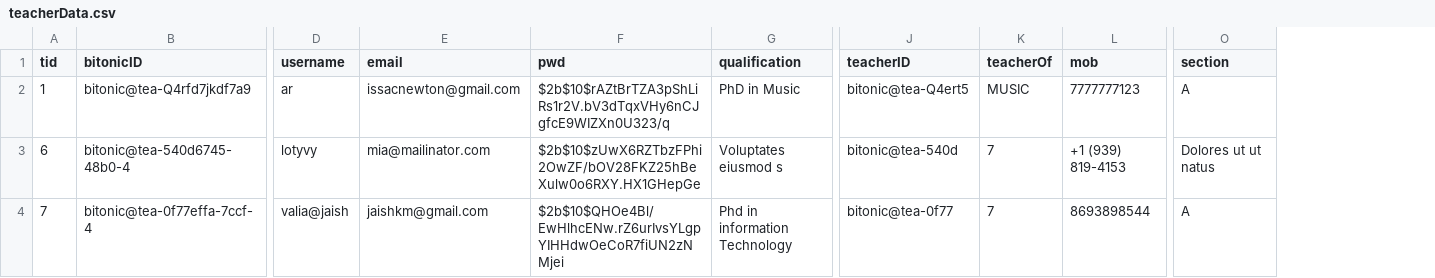
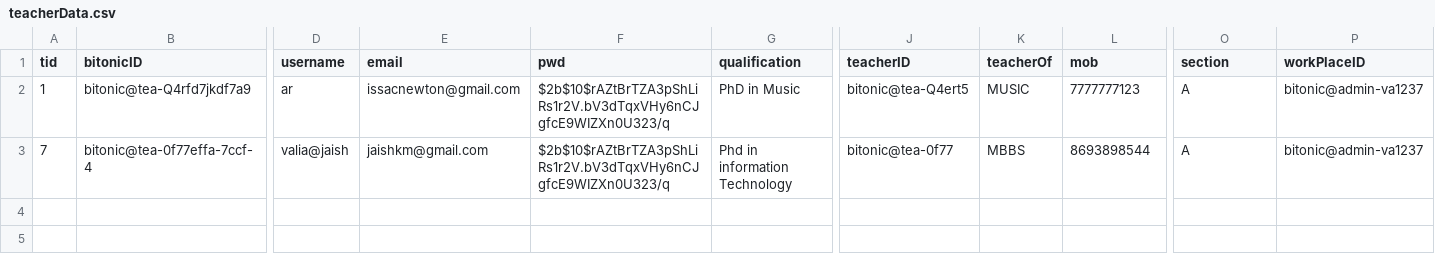
Before and after one commit to suryaofficial7/bitonic-web, a CSV file: Data/teacherData.csv, drawn as a sheet; only a part is shown, gaps mark what is left out; removed rows and columns are numbered as before the commit, all else as after; rows hold the shown columns only; the diff names each change by its address in the sheet, - before the commit and + after, or states it on an @@ line.

Commit message:
Surya : attendance data Submitting Success

```diff
--- a/Data/teacherData.csv
+++ b/Data/teacherData.csv
+column P (workPlaceID), rows 2-3: bitonic@admin-va1237 | bitonic@admin-va1237
-row 3: 6 | bitonic@tea-540d6745-48b0-4 | lotyvy | mia@mailinator.com | $2b$10$zUwX6RZTbzFPhi2OwZF/bOV28FKZ25hBeXulw0o6RXY.HX1GHepGe | Voluptates eiusmod s | bitonic@tea-540d | 7 | +1 (939) 819-4153 | Dolores ut ut natus
-F3 (pwd): $2b$10$QHOe4Bl/EwHlhcENw.rZ6urIvsYLgpYIHHdwOeCoR7fiUN2zNMjei
+F3 (pwd): $2b$10$rAZtBrTZA3pShLiRs1r2V.bV3dTqxVHy6nCJgfcE9WIZXn0U323/q
-K3 (teacherOf): 7
+K3 (teacherOf): MBBS
```
Also changed, not shown: 15 other files.
